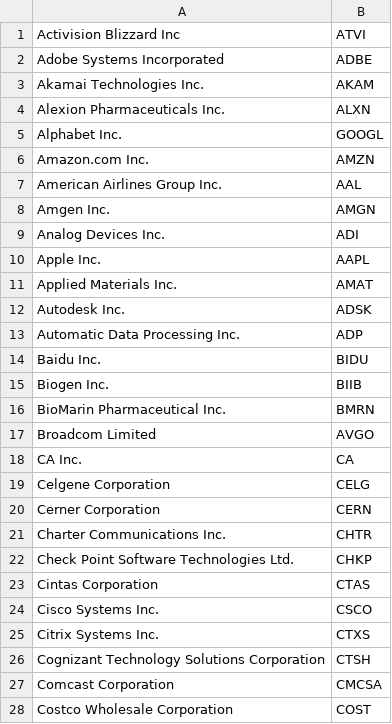
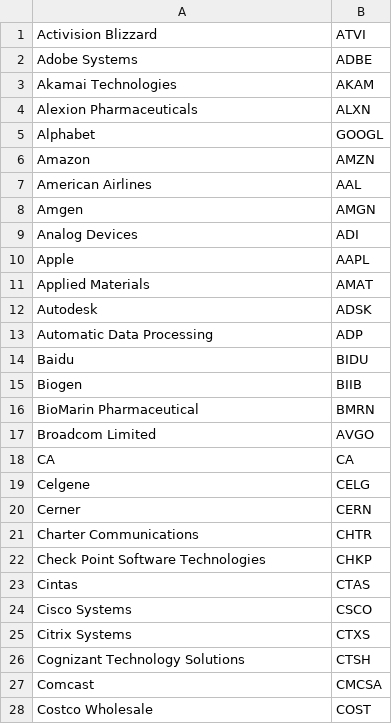
Before and after one commit to LMML-Team/AlexaSkills, a CSV file: StockInfo/nasdaq100list.csv, drawn as a sheet; only a part is shown; the diff covers the shown part only.

Commit message:
Changed some data and removed a print statement

```diff
--- a/StockInfo/nasdaq100list.csv
+++ b/StockInfo/nasdaq100list.csv
@@ -1,28 +1,28 @@
-Activision Blizzard Inc,ATVI
-Adobe Systems Incorporated,ADBE
-Akamai Technologies Inc.,AKAM
-Alexion Pharmaceuticals Inc.,ALXN
-Alphabet Inc.,GOOGL
-Amazon.com Inc.,AMZN
-American Airlines Group Inc.,AAL
-Amgen Inc.,AMGN
-Analog Devices Inc.,ADI
-Apple Inc.,AAPL
-Applied Materials Inc.,AMAT
-Autodesk Inc.,ADSK
-Automatic Data Processing Inc.,ADP
-Baidu Inc.,BIDU
-Biogen Inc.,BIIB
-BioMarin Pharmaceutical Inc.,BMRN
+Activision Blizzard,ATVI
+Adobe Systems,ADBE
+Akamai Technologies,AKAM
+Alexion Pharmaceuticals,ALXN
+Alphabet,GOOGL
+Amazon,AMZN
+American Airlines,AAL
+Amgen,AMGN
+Analog Devices,ADI
+Apple,AAPL
+Applied Materials,AMAT
+Autodesk,ADSK
+Automatic Data Processing,ADP
+Baidu,BIDU
+Biogen,BIIB
+BioMarin Pharmaceutical,BMRN
 Broadcom Limited,AVGO
-CA Inc.,CA
-Celgene Corporation,CELG
-Cerner Corporation,CERN
-Charter Communications Inc.,CHTR
-Check Point Software Technologies Ltd.,CHKP
-Cintas Corporation,CTAS
-Cisco Systems Inc.,CSCO
-Citrix Systems Inc.,CTXS
-Cognizant Technology Solutions Corporation,CTSH
-Comcast Corporation,CMCSA
-Costco Wholesale Corporation,COST
+CA,CA
+Celgene,CELG
+Cerner,CERN
+Charter Communications,CHTR
+Check Point Software Technologies,CHKP
+Cintas,CTAS
+Cisco Systems,CSCO
+Citrix Systems,CTXS
+Cognizant Technology Solutions,CTSH
+Comcast,CMCSA
+Costco Wholesale,COST
```
Also changed, not shown: 69 edited cells elsewhere in this file, 2 other files.
